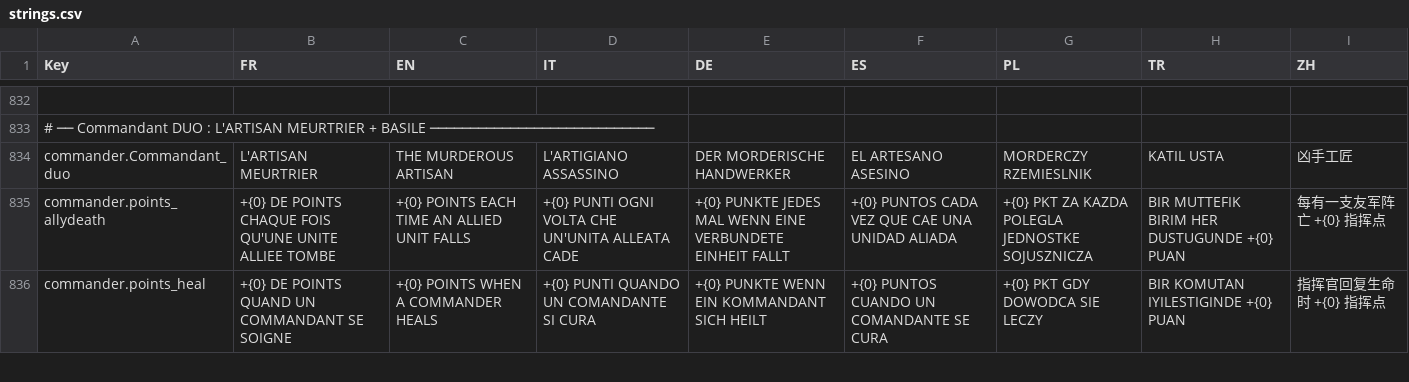
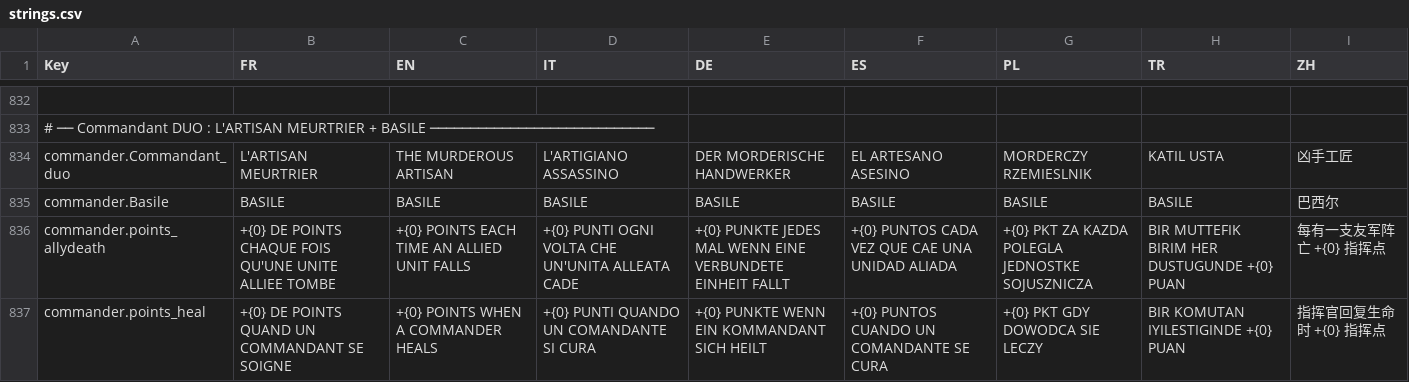
Before and after one commit to Chanoroobler/Echec, a CSV file: src/ChessArmy.Game/Assets/Config/strings.csv, drawn as a sheet; only a part is shown, gaps mark what is left out; the diff names each change by its address in the sheet, - before the commit and + after, or states it on an @@ line.

Commit message:
Séparation des commandants DUO et ajout de traits
- Séparation du DUO en deux commandants distincts : l'Artisan Meurtrier et Basile, avec leurs propres coûts et caractéristiques.
- Introduction de traits uniques pour chaque commandant en mode multijoueur.
- Amélioration des bots : Master calcule 6 coups à l'avance, et les bots Or III+ évaluent mieux la valeur des pièces.
- Ajout de nouvelles règles de fin de partie : perte de moral pour un commandant seul et égalité si seuls des commandants restent.
- Ajout d'un mode Entraînement avec 13 niveaux de bots et d'un tutoriel interactif pour les nouveaux joueurs.
- Plafonnement de la cote des joueurs à 3000.
- Suppression des points de coffre pour les parties amicales.
- Améliorations visuelles : meilleure lisibilité des victoires au moral et affichage des fiches d'unités.
- Ajustement des armées des bots pour refléter les nouveaux coûts et équilibrages.
- Ajout de la commande `--tune-commanders` pour ajuster les statistiques des commandants.
- Mise à jour des profils pour conserver les deux commandants pour les joueurs possédant le DUO avant la mise à jour.
- Mise à jour des tests unitaires et des fichiers de localisation.
- Ajout des notes de mise à jour en français et en anglais.

```diff
--- a/src/ChessArmy.Game/Assets/Config/strings.csv
+++ b/src/ChessArmy.Game/Assets/Config/strings.csv
+row 835: commander.Basile | BASILE | BASILE | BASILE | BASILE | BASILE | BASILE | BASILE | 巴西尔
```
Also changed, not shown: 15 other files.
